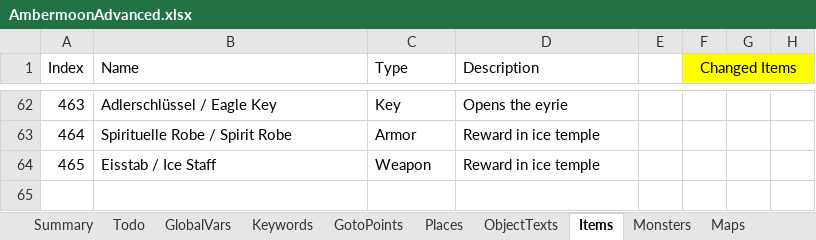
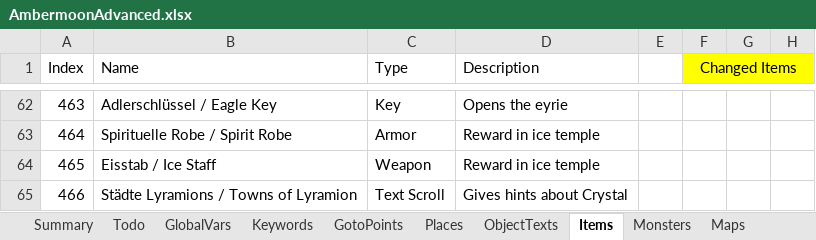
Before and after one commit to Pyrdacor/Ambermoon-Advanced, an Excel workbook: AmbermoonAdvanced.xlsx, sheet Items, drawn as a sheet; only a part is shown, gaps mark what is left out; values as stored, in another font and other column widths than the file's, no borders; the diff names each change by its address in the sheet, - before the commit and + after, or states it on an @@ line.

```diff
--- a/AmbermoonAdvanced.xlsx (sheet Items)
+++ b/AmbermoonAdvanced.xlsx (sheet Items)
+row 65: 466 | Städte Lyramions / Towns of Lyramion | Text Scroll | Gives hints about Crystal
```
Also changed, not shown: sheet Places, sheet Todo, 5 other files.
